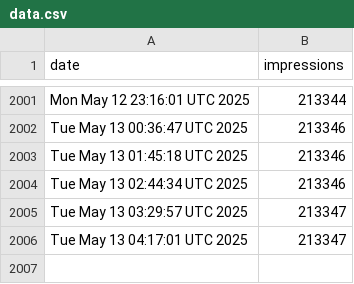
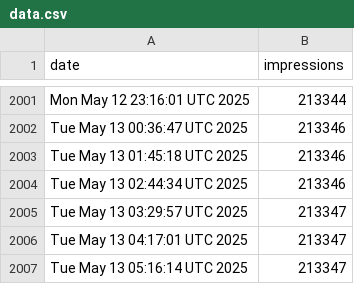
Before and after one commit to jpadams/llm-tweet-stats, a CSV file: data.csv, drawn as a sheet; only a part is shown, gaps mark what is left out; the diff names each change by its address in the sheet, - before the commit and + after, or states it on an @@ line.

```diff
--- a/data.csv
+++ b/data.csv
+row 2007: Tue May 13 05:16:14 UTC 2025 | 213347
```
Also changed, not shown: 1 other file.
